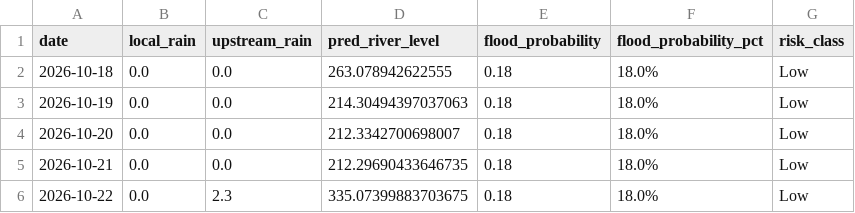
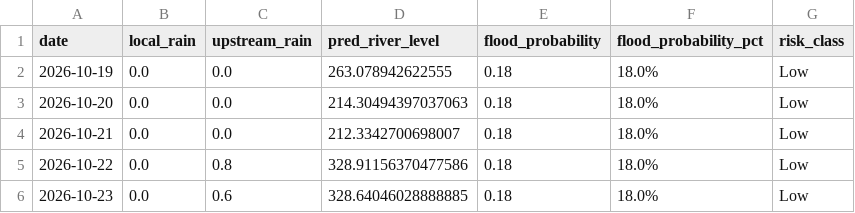
Before and after one commit to kgyb02/Matsya-Flood-detector, a CSV file: backend/flood_detector/flood_forecast.csv, drawn as a sheet.

```diff
--- a/backend/flood_detector/flood_forecast.csv
+++ b/backend/flood_detector/flood_forecast.csv
@@ -1,6 +1,6 @@
 date,local_rain,upstream_rain,pred_river_level,flood_probability,flood_probability_pct,risk_class
-2026-10-18,0.0,0.0,263.078942622555,0.18,18.0%,Low
-2026-10-19,0.0,0.0,214.30494397037063,0.18,18.0%,Low
-2026-10-20,0.0,0.0,212.3342700698007,0.18,18.0%,Low
-2026-10-21,0.0,0.0,212.29690433646735,0.18,18.0%,Low
-2026-10-22,0.0,2.3,335.07399883703675,0.18,18.0%,Low
+2026-10-19,0.0,0.0,263.078942622555,0.18,18.0%,Low
+2026-10-20,0.0,0.0,214.30494397037063,0.18,18.0%,Low
+2026-10-21,0.0,0.0,212.3342700698007,0.18,18.0%,Low
+2026-10-22,0.0,0.8,328.91156370477586,0.18,18.0%,Low
+2026-10-23,0.0,0.6,328.64046028888885,0.18,18.0%,Low
```
Also changed, not shown: backend/csv_generator/flood_prediction.csv, 3 other files.
